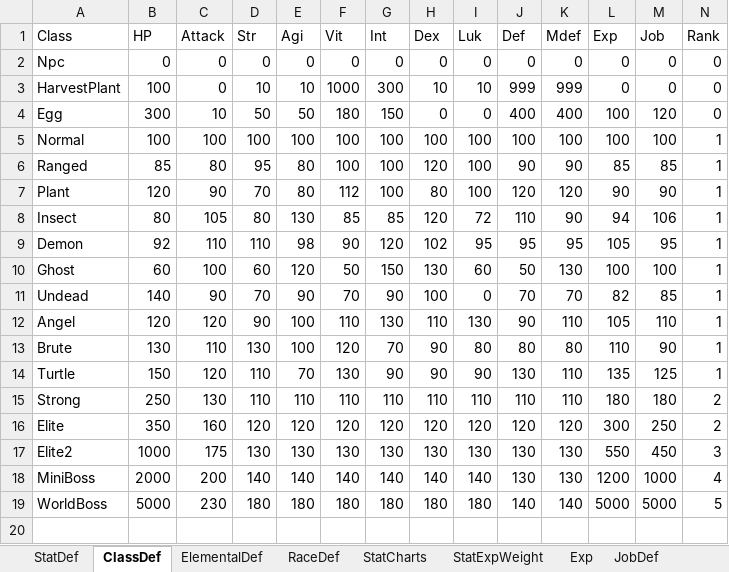
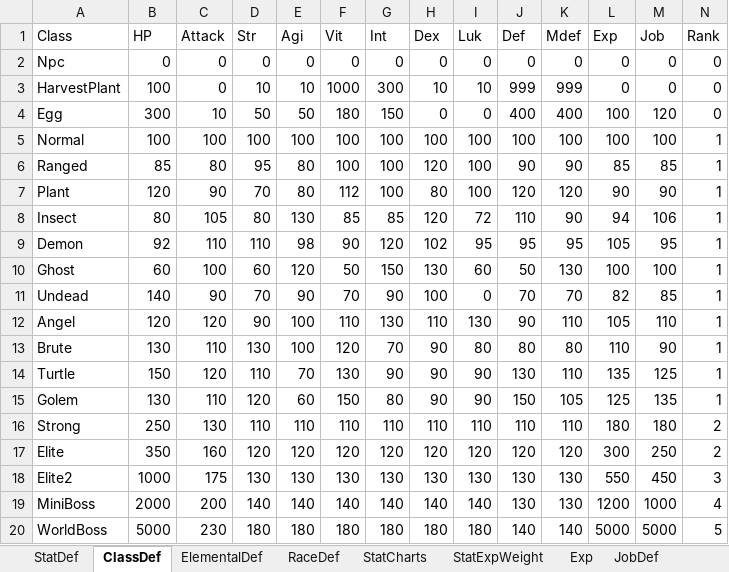
Before and after one commit to Doddler/RagnarokRebuildTcp, an Excel workbook: Other/RoStatProcessing.xlsx, sheet ClassDef, drawn as a sheet; values as stored, in another font and other column widths than the file's, no borders; the diff names each change by its address in the sheet, - before the commit and + after, or states it on an @@ line.

```diff
--- a/Other/RoStatProcessing.xlsx (sheet ClassDef)
+++ b/Other/RoStatProcessing.xlsx (sheet ClassDef)
+row 15: Golem | 130 | 110 | 120 | 60 | 150 | 80 | 90 | 90 | 150 | 105 | 125 | 135 | 1
```
Also changed, not shown: sheet StatDef, 38 other files.
